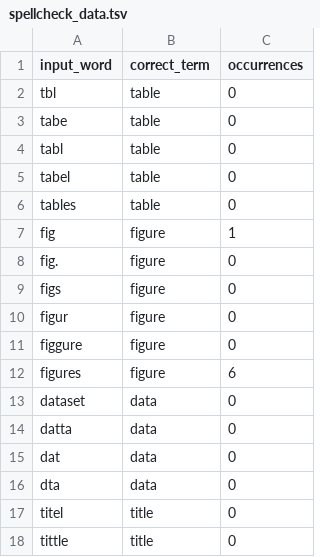
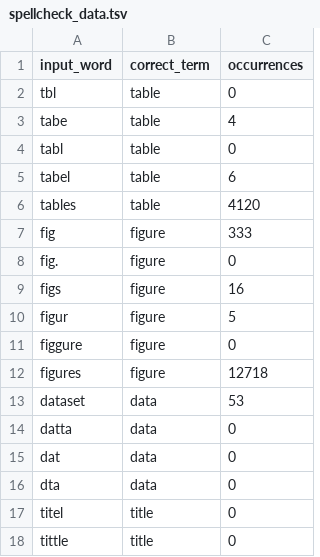
Before and after one commit to sebastianduesing/adp, a TSV file: spellcheck_data.tsv, drawn as a sheet; only a part is shown; the diff covers the shown part only.

```diff
--- a/spellcheck_data.tsv
+++ b/spellcheck_data.tsv
@@ -2,13 +2,13 @@ input_word	correct_term	occurrences
 tbl	table	0
-tabe	table	0
+tabe	table	4
 tabl	table	0
-tabel	table	0
-tables	table	0
-fig	figure	1
+tabel	table	6
+tables	table	4120
+fig	figure	333
 fig.	figure	0
-figs	figure	0
-figur	figure	0
+figs	figure	16
+figur	figure	5
 figgure	figure	0
-figures	figure	6
-dataset	data	0
+figures	figure	12718
+dataset	data	53
 datta	data	0
```
Also changed, not shown: 21 added rows, 1 removed row and 15 edited cells elsewhere in this file, data_loc/data_loc_word_replacements.tsv, 6 other files.
